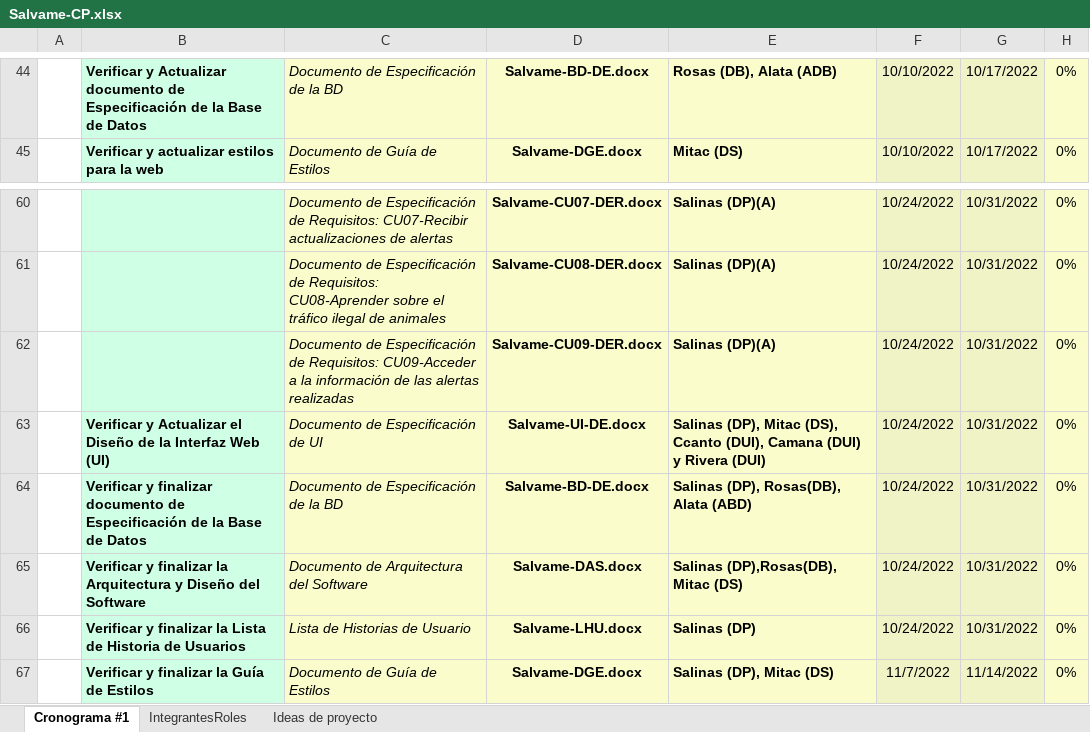
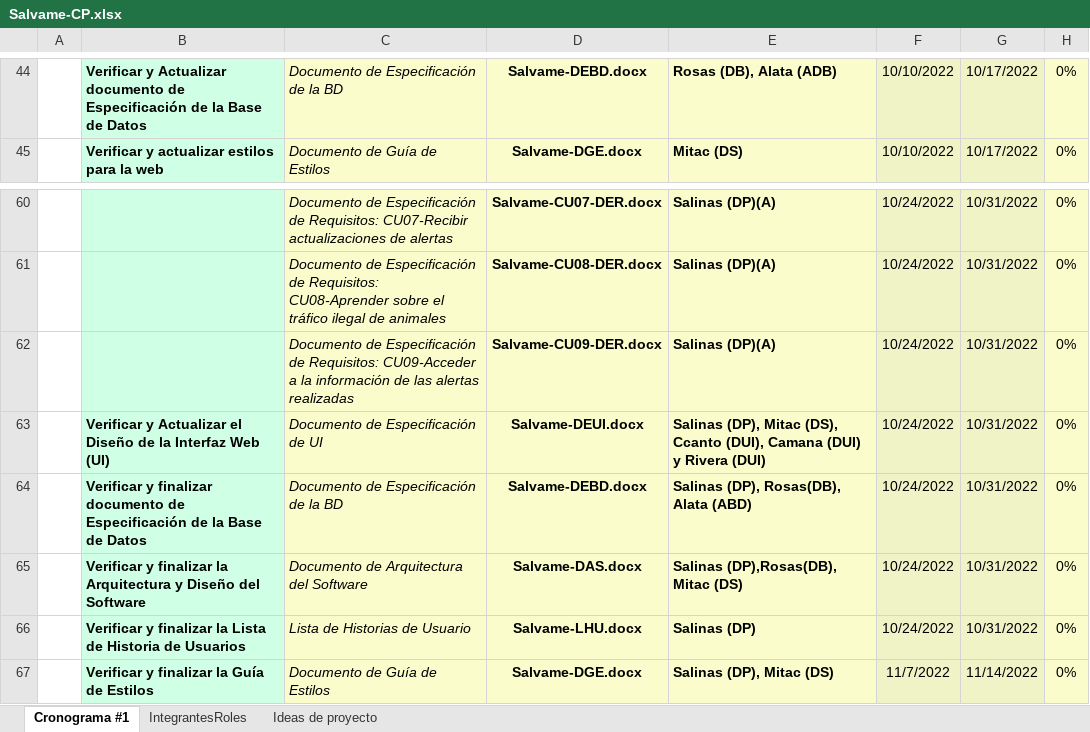
Before and after one commit to Ramses-Salinas/Salvame, an Excel workbook: Desarrollo/Salvame/Documentos/Salvame-CP.xlsx, sheet Cronograma #1, drawn as a sheet; only a part is shown, gaps mark what is left out; values as stored, in another font and other column widths than the file's, no borders; the diff covers the shown part only; the diff names each change by its address in the sheet, - before the commit and + after, or states it on an @@ line.

```diff
--- a/Desarrollo/Salvame/Documentos/Salvame-CP.xlsx (sheet Cronograma #1)
+++ b/Desarrollo/Salvame/Documentos/Salvame-CP.xlsx (sheet Cronograma #1)
-D44: Salvame-BD-DE.docx
+D44: Salvame-DEBD.docx
-D63: Salvame-UI-DE.docx
+D63: Salvame-DEUI.docx
-D64: Salvame-BD-DE.docx
+D64: Salvame-DEBD.docx
```
Also changed, not shown: 23 edited cells elsewhere in this sheet, 12 other files.
